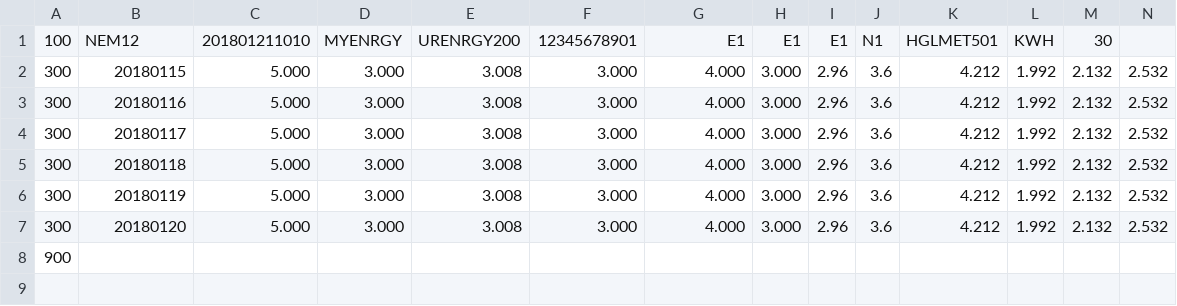
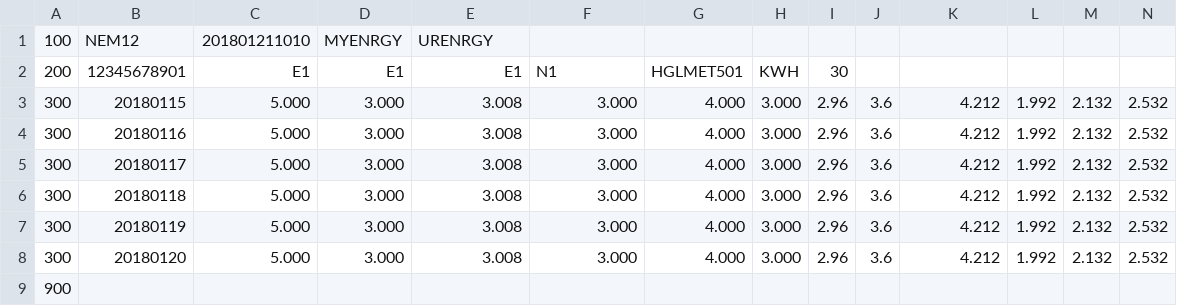
Before and after one commit to sjl2006/ConvertXmlToCsv, a CSV file: ConvertXmlToCsv/outputCSVFile/12345678901.csv, drawn as a sheet; only a part is shown; rows hold the shown columns only; the diff names each change by its address in the sheet, - before the commit and + after, or states it on an @@ line.

```diff
--- a/ConvertXmlToCsv/outputCSVFile/12345678901.csv
+++ b/ConvertXmlToCsv/outputCSVFile/12345678901.csv
-E1: URENRGY200
+E1: URENRGY
-F1: 12345678901
+F1: (empty)
-G1: E1
+G1: (empty)
-H1: E1
+H1: (empty)
-I1: E1
+I1: (empty)
-J1: N1
+J1: (empty)
-K1: HGLMET501
+K1: (empty)
-L1: KWH
+L1: (empty)
-M1: 30
+M1: (empty)
+row 2: 200 | 12345678901 | E1 | E1 | E1 | N1 | HGLMET501 | KWH | 30
```
Also changed, not shown: 5 other files.
